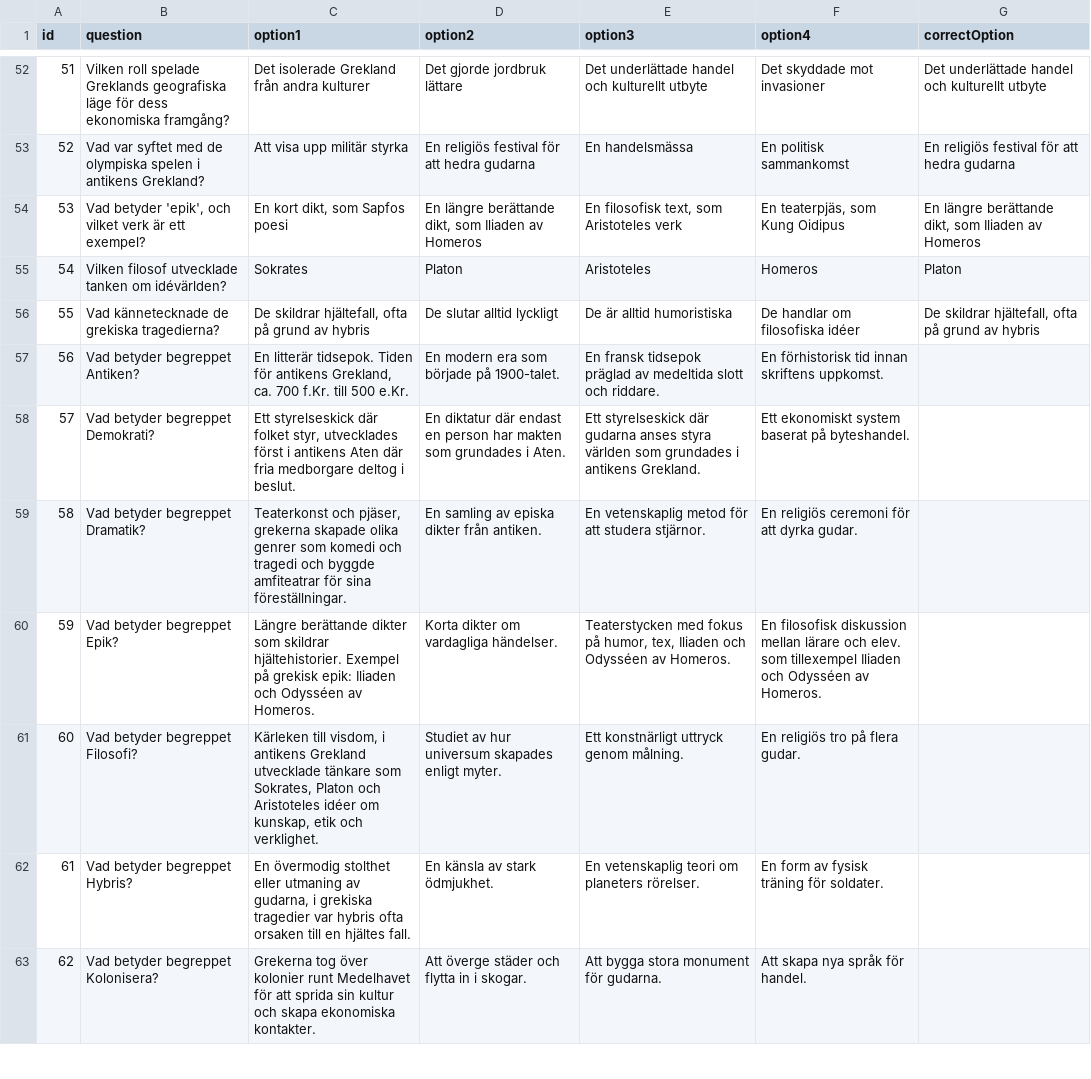
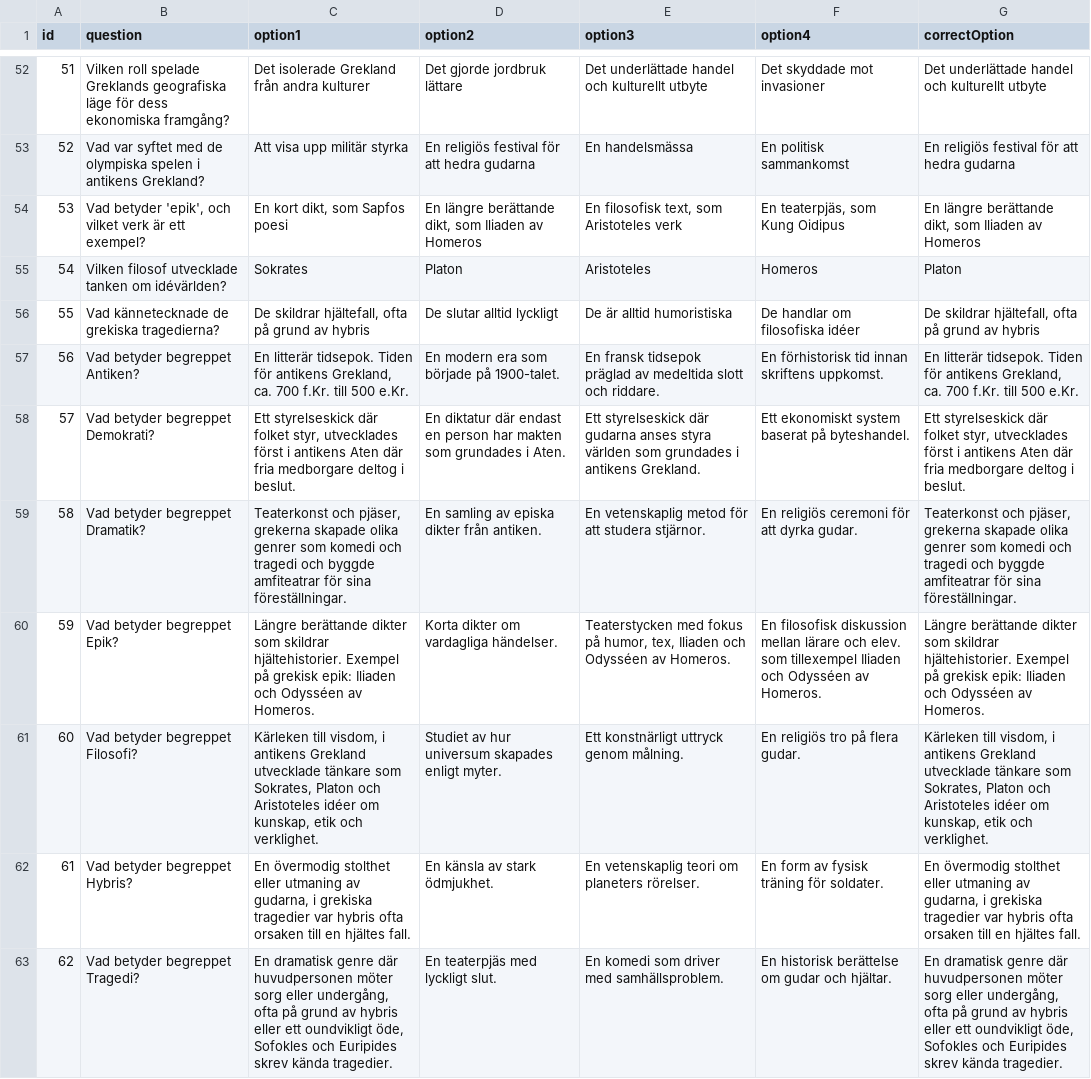
Before and after one commit to koestergbg/question-sets, a CSV file: antiken.csv, drawn as a sheet; only a part is shown, gaps mark what is left out; the diff covers the shown part only.

Commit message:
Update antiken.csv

```diff
--- a/antiken.csv
+++ b/antiken.csv
@@ -56,8 +56,8 @@ id,question,option1,option2,option3,option4,correctOption
 55,"Vad kännetecknade de grekiska tragedierna?","De skildrar hjältefall, ofta på grund av hybris","De slutar alltid lyckligt","De är alltid humoristiska","De handlar om filosofiska idéer","De skildrar hjältefall, ofta på grund av hybris"
-56,"Vad betyder begreppet Antiken?","En litterär tidsepok. Tiden för antikens Grekland, ca. 700 f.Kr. till 500 e.Kr.","En modern era som började på 1900-talet.","En fransk tidsepok präglad av medeltida slott och riddare.","En förhistorisk tid innan skriftens uppkomst."
-57,"Vad betyder begreppet Demokrati?","Ett styrelseskick där folket styr, utvecklades först i antikens Aten där fria medborgare deltog i beslut.","En diktatur där endast en person har makten som grundades i Aten.","Ett styrelseskick där gudarna anses styra världen som grundades i antikens Grekland.","Ett ekonomiskt system baserat på byteshandel."
-58,"Vad betyder begreppet Dramatik?","Teaterkonst och pjäser, grekerna skapade olika genrer som komedi och tragedi och byggde amfiteatrar för sina föreställningar.","En samling av episka dikter från antiken.","En vetenskaplig metod för att studera stjärnor.","En religiös ceremoni för att dyrka gudar."
-59,"Vad betyder begreppet Epik?","Längre berättande dikter som skildrar hjältehistorier. Exempel på grekisk epik: Iliaden och Odysséen av Homeros.","Korta dikter om vardagliga händelser.","Teaterstycken med fokus på humor, tex, Iliaden och Odysséen av Homeros.","En filosofisk diskussion mellan lärare och elev. som tillexempel Iliaden och Odysséen av Homeros."
-60,"Vad betyder begreppet Filosofi?","Kärleken till visdom, i antikens Grekland utvecklade tänkare som Sokrates, Platon och Aristoteles idéer om kunskap, etik och verklighet.","Studiet av hur universum skapades enligt myter.","Ett konstnärligt uttryck genom målning.","En religiös tro på flera gudar."
-61,"Vad betyder begreppet Hybris?","En övermodig stolthet eller utmaning av gudarna, i grekiska tragedier var hybris ofta orsaken till en hjältes fall.","En känsla av stark ödmjukhet.","En vetenskaplig teori om planeters rörelser.","En form av fysisk träning för soldater."
-62,"Vad betyder begreppet Kolonisera?","Grekerna tog över kolonier runt Medelhavet för att sprida sin kultur och skapa ekonomiska kontakter.","Att överge städer och flytta in i skogar.","Att bygga stora monument för gudarna.","Att skapa nya språk för handel."
+56,"Vad betyder begreppet Antiken?","En litterär tidsepok. Tiden för antikens Grekland, ca. 700 f.Kr. till 500 e.Kr.","En modern era som började på 1900-talet.","En fransk tidsepok präglad av medeltida slott och riddare.","En förhistorisk tid innan skriftens uppkomst.","En litterär tidsepok. Tiden för antikens Grekland, ca. 700 f.Kr. till 500 e.Kr."
+57,"Vad betyder begreppet Demokrati?","Ett styrelseskick där folket styr, utvecklades först i antikens Aten där fria medborgare deltog i beslut.","En diktatur där endast en person har makten som grundades i Aten.","Ett styrelseskick där gudarna anses styra världen som grundades i antikens Grekland.","Ett ekonomiskt system baserat på byteshandel.","Ett styrelseskick där folket styr, utvecklades först i antikens Aten där fria medborgare deltog i beslut."
+58,"Vad betyder begreppet Dramatik?","Teaterkonst och pjäser, grekerna skapade olika genrer som komedi och tragedi och byggde amfiteatrar för sina föreställningar.","En samling av episka dikter från antiken.","En vetenskaplig metod för att studera stjärnor.","En religiös ceremoni för att dyrka gudar.","Teaterkonst och pjäser, grekerna skapade olika genrer som komedi och tragedi och byggde amfiteatrar för sina föreställningar."
+59,"Vad betyder begreppet Epik?","Längre berättande dikter som skildrar hjältehistorier. Exempel på grekisk epik: Iliaden och Odysséen av Homeros.","Korta dikter om vardagliga händelser.","Teaterstycken med fokus på humor, tex, Iliaden och Odysséen av Homeros.","En filosofisk diskussion mellan lärare och elev. som tillexempel Iliaden och Odysséen av Homeros.","Längre berättande dikter som skildrar hjältehistorier. Exempel på grekisk epik: Iliaden och Odysséen av Homeros."
+60,"Vad betyder begreppet Filosofi?","Kärleken till visdom, i antikens Grekland utvecklade tänkare som Sokrates, Platon och Aristoteles idéer om kunskap, etik och verklighet.","Studiet av hur universum skapades enligt myter.","Ett konstnärligt uttryck genom målning.","En religiös tro på flera gudar.","Kärleken till visdom, i antikens Grekland utvecklade tänkare som Sokrates, Platon och Aristoteles idéer om kunskap, etik och verklighet."
+61,"Vad betyder begreppet Hybris?","En övermodig stolthet eller utmaning av gudarna, i grekiska tragedier var hybris ofta orsaken till en hjältes fall.","En känsla av stark ödmjukhet.","En vetenskaplig teori om planeters rörelser.","En form av fysisk träning för soldater.","En övermodig stolthet eller utmaning av gudarna, i grekiska tragedier var hybris ofta orsaken till en hjältes fall."
+62,"Vad betyder begreppet Tragedi?","En dramatisk genre där huvudpersonen möter sorg eller undergång, ofta på grund av hybris eller ett oundvikligt öde, Sofokles och Euripides skrev kända tragedier.","En teaterpjäs med lyckligt slut.","En komedi som driver med samhällsproblem.","En historisk berättelse om gudar och hjältar.","En dramatisk genre där huvudpersonen möter sorg eller undergång, ofta på grund av hybris eller ett oundvikligt öde, Sofokles och Euripides skrev kända tragedier."
```
Also changed, not shown: 1 removed row and 7 edited cells elsewhere in this file.
